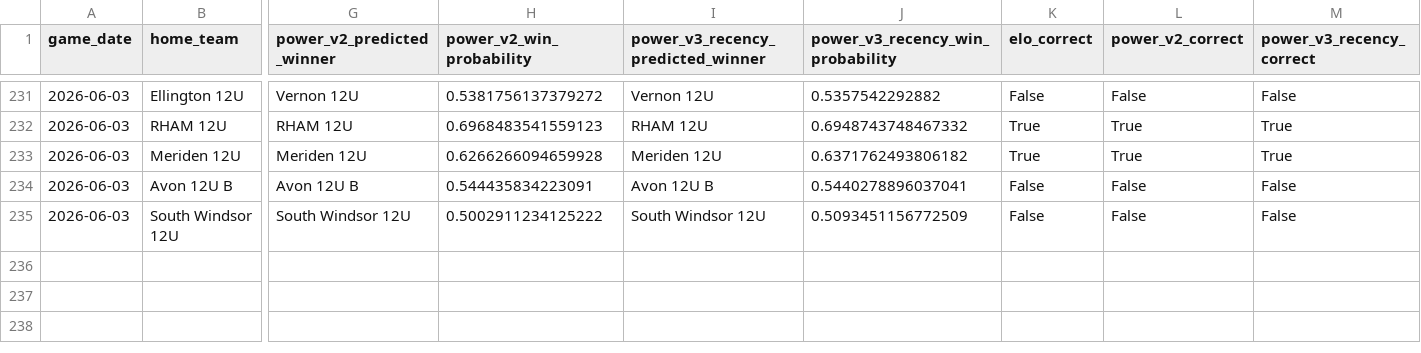
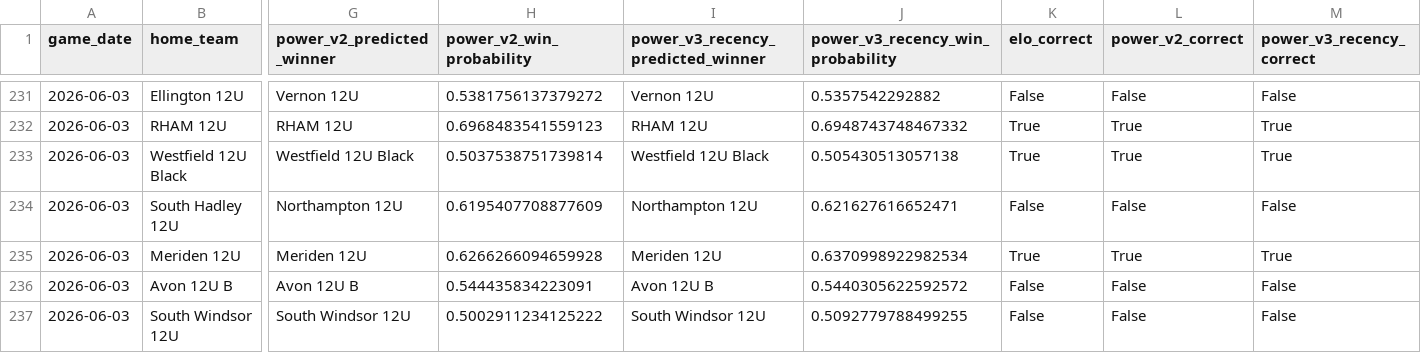
Before and after one commit to Benjaminrussell7/cvyl-prediction-dashboard, a CSV file: data/processed/cvyl_model_comparison_v3.csv, drawn as a sheet; only a part is shown, gaps mark what is left out; addresses are those after the commit; rows hold the shown columns only; the diff names each change by its address in the sheet, - before the commit and + after, or states it on an @@ line.

```diff
--- a/data/processed/cvyl_model_comparison_v3.csv
+++ b/data/processed/cvyl_model_comparison_v3.csv
+row 233: 2026-06-03 | Westfield 12U Black | Westfield 12U Black | 0.5037538751739814 | Westfield 12U Black | 0.505430513057138 | True | True | True
+row 234: 2026-06-03 | South Hadley 12U | Northampton 12U | 0.6195407708877609 | Northampton 12U | 0.621627616652471 | False | False | False
-J235 (power_v3_recency_win_probability): 0.6371762493806182
+J235 (power_v3_recency_win_probability): 0.6370998922982534
-J236 (power_v3_recency_win_probability): 0.5440278896037041
+J236 (power_v3_recency_win_probability): 0.5440305622592572
-J237 (power_v3_recency_win_probability): 0.5093451156772509
+J237 (power_v3_recency_win_probability): 0.5092779788499255
```
Also changed, not shown: data/processed/cvyl_elo_history.csv, data/processed/cvyl_historical_snapshots.csv, 18 other files.
